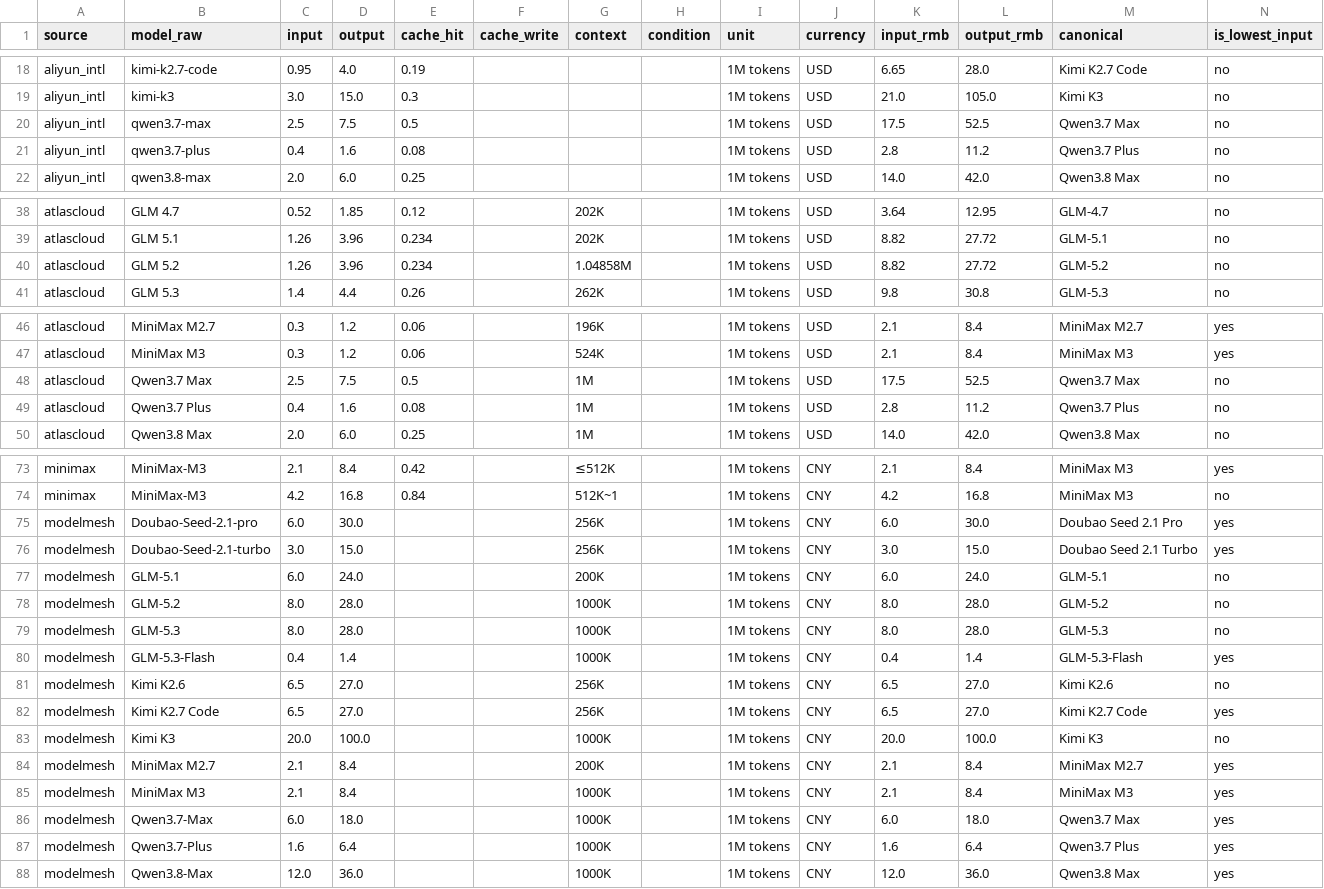
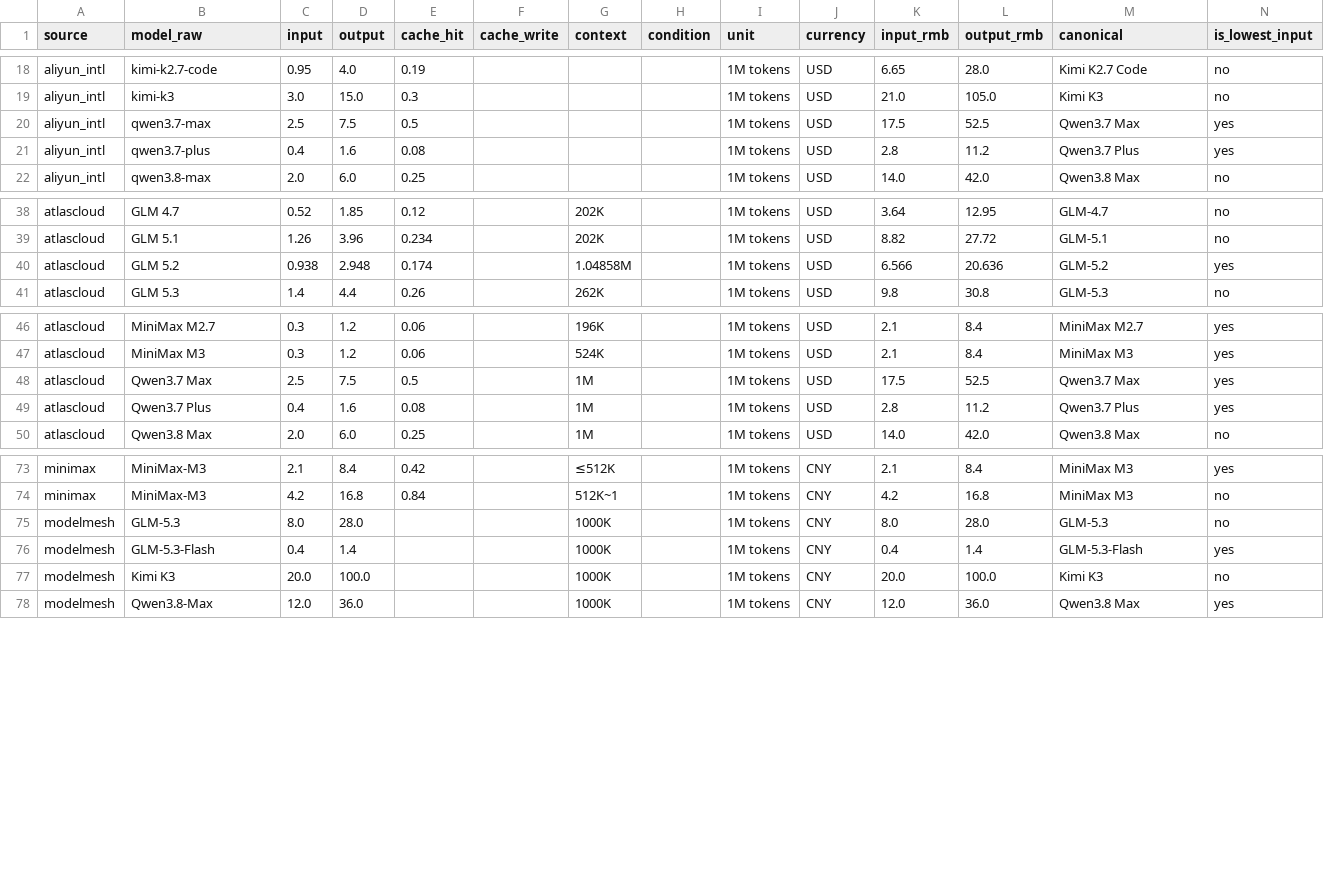
Before and after one commit to lzc0403/token-pricing-scraper, a CSV file: data/watchlist.csv, drawn as a sheet; only a part is shown, gaps mark what is left out; the diff covers the shown part only.

```diff
--- a/data/watchlist.csv
+++ b/data/watchlist.csv
@@ -19,4 +19,4 @@ aliyun_intl,kimi-k2.7-code,0.95,4.0,0.19,,,,1M tokens,USD,6.65,28.0,Kimi K2.7 Co
 aliyun_intl,kimi-k3,3.0,15.0,0.3,,,,1M tokens,USD,21.0,105.0,Kimi K3,no
-aliyun_intl,qwen3.7-max,2.5,7.5,0.5,,,,1M tokens,USD,17.5,52.5,Qwen3.7 Max,no
-aliyun_intl,qwen3.7-plus,0.4,1.6,0.08,,,,1M tokens,USD,2.8,11.2,Qwen3.7 Plus,no
+aliyun_intl,qwen3.7-max,2.5,7.5,0.5,,,,1M tokens,USD,17.5,52.5,Qwen3.7 Max,yes
+aliyun_intl,qwen3.7-plus,0.4,1.6,0.08,,,,1M tokens,USD,2.8,11.2,Qwen3.7 Plus,yes
 aliyun_intl,qwen3.8-max,2.0,6.0,0.25,,,,1M tokens,USD,14.0,42.0,Qwen3.8 Max,no
@@ -39,3 +39,3 @@ atlascloud,GLM 4.7,0.52,1.85,0.12,,202K,,1M tokens,USD,3.64,12.95,GLM-4.7,no
 atlascloud,GLM 5.1,1.26,3.96,0.234,,202K,,1M tokens,USD,8.82,27.72,GLM-5.1,no
-atlascloud,GLM 5.2,1.26,3.96,0.234,,1.04858M,,1M tokens,USD,8.82,27.72,GLM-5.2,no
+atlascloud,GLM 5.2,0.938,2.948,0.174,,1.04858M,,1M tokens,USD,6.566,20.636,GLM-5.2,yes
 atlascloud,GLM 5.3,1.4,4.4,0.26,,262K,,1M tokens,USD,9.8,30.8,GLM-5.3,no
@@ -47,4 +47,4 @@ atlascloud,MiniMax M2.7,0.3,1.2,0.06,,196K,,1M tokens,USD,2.1,8.4,MiniMax M2.7,y
 atlascloud,MiniMax M3,0.3,1.2,0.06,,524K,,1M tokens,USD,2.1,8.4,MiniMax M3,yes
-atlascloud,Qwen3.7 Max,2.5,7.5,0.5,,1M,,1M tokens,USD,17.5,52.5,Qwen3.7 Max,no
-atlascloud,Qwen3.7 Plus,0.4,1.6,0.08,,1M,,1M tokens,USD,2.8,11.2,Qwen3.7 Plus,no
+atlascloud,Qwen3.7 Max,2.5,7.5,0.5,,1M,,1M tokens,USD,17.5,52.5,Qwen3.7 Max,yes
+atlascloud,Qwen3.7 Plus,0.4,1.6,0.08,,1M,,1M tokens,USD,2.8,11.2,Qwen3.7 Plus,yes
 atlascloud,Qwen3.8 Max,2.0,6.0,0.25,,1M,,1M tokens,USD,14.0,42.0,Qwen3.8 Max,no
@@ -74,15 +74,5 @@ minimax,MiniMax-M3,2.1,8.4,0.42,,≤512K,,1M tokens,CNY,2.1,8.4,MiniMax M3,yes
 minimax,MiniMax-M3,4.2,16.8,0.84,,512K~1,,1M tokens,CNY,4.2,16.8,MiniMax M3,no
-modelmesh,Doubao-Seed-2.1-pro,6.0,30.0,,,256K,,1M tokens,CNY,6.0,30.0,Doubao Seed 2.1 Pro,yes
-modelmesh,Doubao-Seed-2.1-turbo,3.0,15.0,,,256K,,1M tokens,CNY,3.0,15.0,Doubao Seed 2.1 Turbo,yes
-modelmesh,GLM-5.1,6.0,24.0,,,200K,,1M tokens,CNY,6.0,24.0,GLM-5.1,no
-modelmesh,GLM-5.2,8.0,28.0,,,1000K,,1M tokens,CNY,8.0,28.0,GLM-5.2,no
 modelmesh,GLM-5.3,8.0,28.0,,,1000K,,1M tokens,CNY,8.0,28.0,GLM-5.3,no
 modelmesh,GLM-5.3-Flash,0.4,1.4,,,1000K,,1M tokens,CNY,0.4,1.4,GLM-5.3-Flash,yes
-modelmesh,Kimi K2.6,6.5,27.0,,,256K,,1M tokens,CNY,6.5,27.0,Kimi K2.6,no
-modelmesh,Kimi K2.7 Code,6.5,27.0,,,256K,,1M tokens,CNY,6.5,27.0,Kimi K2.7 Code,yes
 modelmesh,Kimi K3,20.0,100.0,,,1000K,,1M tokens,CNY,20.0,100.0,Kimi K3,no
-modelmesh,MiniMax M2.7,2.1,8.4,,,200K,,1M tokens,CNY,2.1,8.4,MiniMax M2.7,yes
-modelmesh,MiniMax M3,2.1,8.4,,,1000K,,1M tokens,CNY,2.1,8.4,MiniMax M3,yes
-modelmesh,Qwen3.7-Max,6.0,18.0,,,1000K,,1M tokens,CNY,6.0,18.0,Qwen3.7 Max,yes
-modelmesh,Qwen3.7-Plus,1.6,6.4,,,1000K,,1M tokens,CNY,1.6,6.4,Qwen3.7 Plus,yes
 modelmesh,Qwen3.8-Max,12.0,36.0,,,1000K,,1M tokens,CNY,12.0,36.0,Qwen3.8 Max,yes
```
Also changed, not shown: 1 edited cell elsewhere in this file, data/prices.csv, 11 other files.
